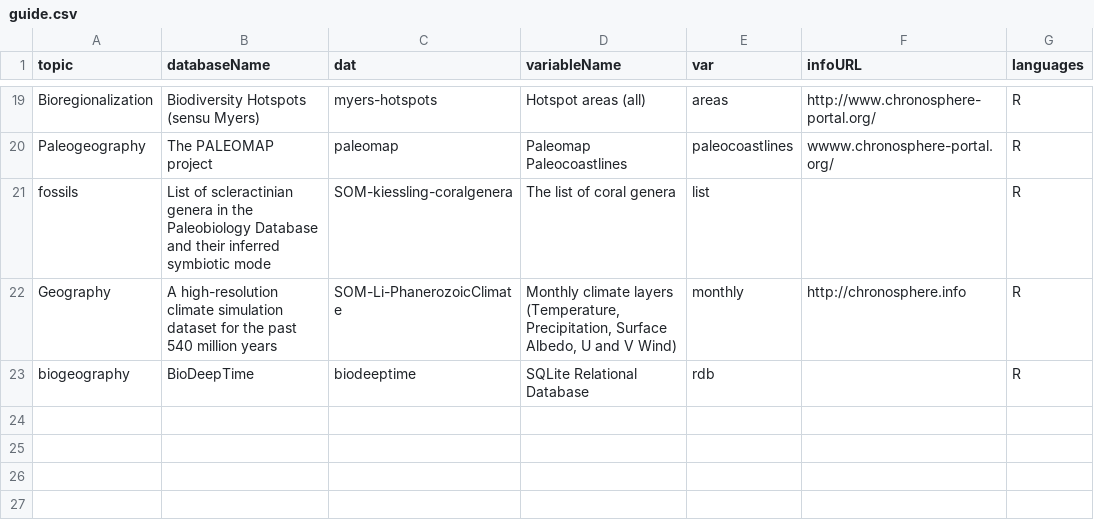
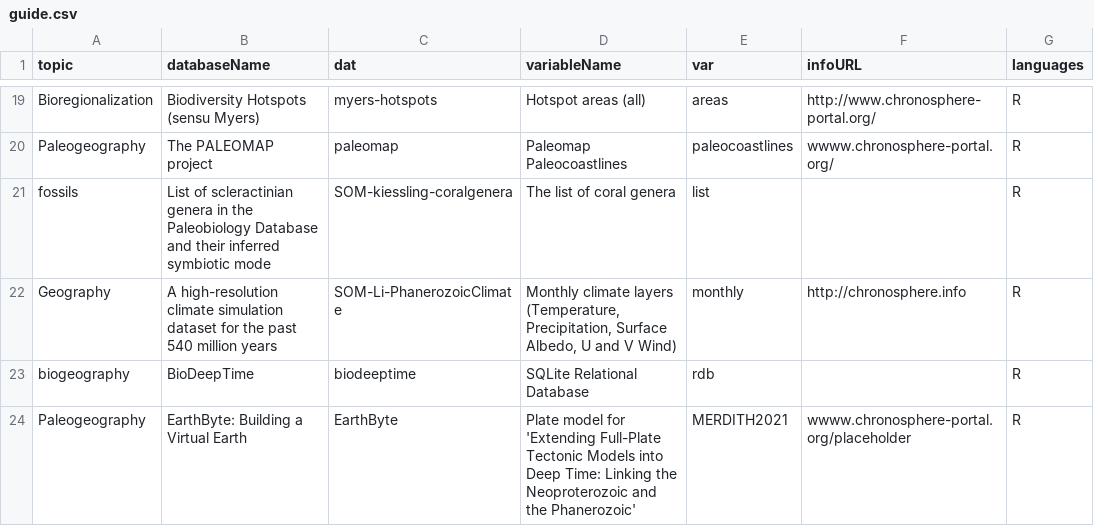
Before and after one commit to chronosphere-info/chrono_arch_2, a CSV file: users/public/guide.csv, drawn as a sheet; only a part is shown, gaps mark what is left out; the diff names each change by its address in the sheet, - before the commit and + after, or states it on an @@ line.

```diff
--- a/users/public/guide.csv
+++ b/users/public/guide.csv
+row 24: Paleogeography | EarthByte: Building a Virtual Earth | EarthByte | Plate model for 'Extending Full-Plate Tectonic Models into Deep Time: Linking the Neoproterozoic and the Phanerozoic' | MERDITH2021 | wwww.chronosphere-portal.org/placeholder | R
```
Also changed, not shown: users/public/R/subguide.csv, users/public/R/submaster.csv, 4 other files.
